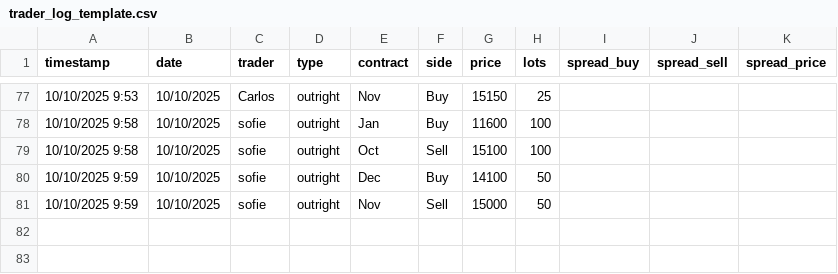
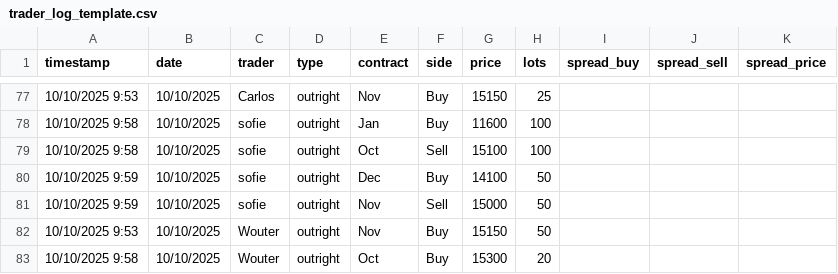
Before and after one commit to WouterVossen/PMX, a CSV file: data/trader_log_template.csv, drawn as a sheet; only a part is shown, gaps mark what is left out; the diff names each change by its address in the sheet, - before the commit and + after, or states it on an @@ line.

Commit message:
Add files via upload

```diff
--- a/data/trader_log_template.csv
+++ b/data/trader_log_template.csv
+row 82: 10/10/2025 9:53 | 10/10/2025 | Wouter | outright | Nov | Buy | 15150 | 50
+row 83: 10/10/2025 9:58 | 10/10/2025 | Wouter | outright | Oct | Buy | 15300 | 20
```
